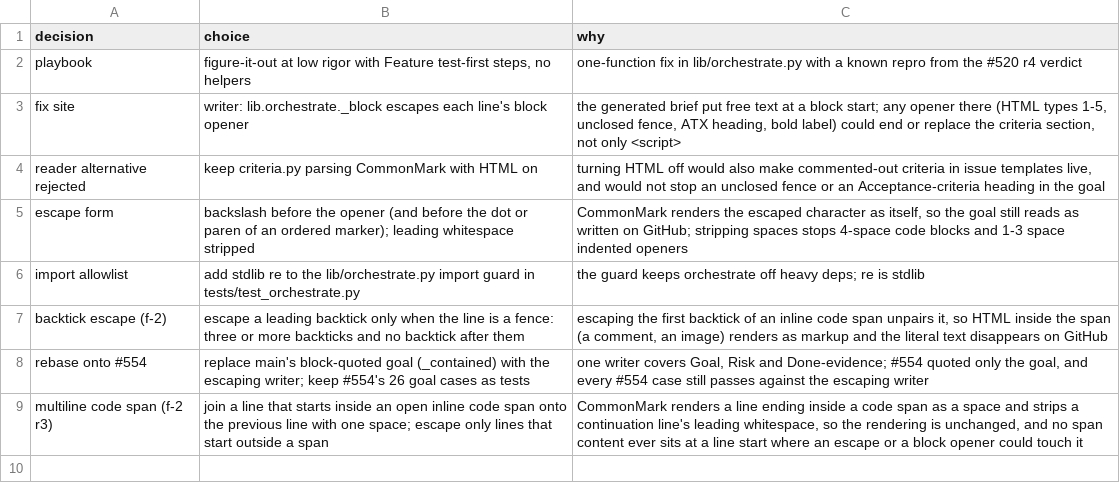
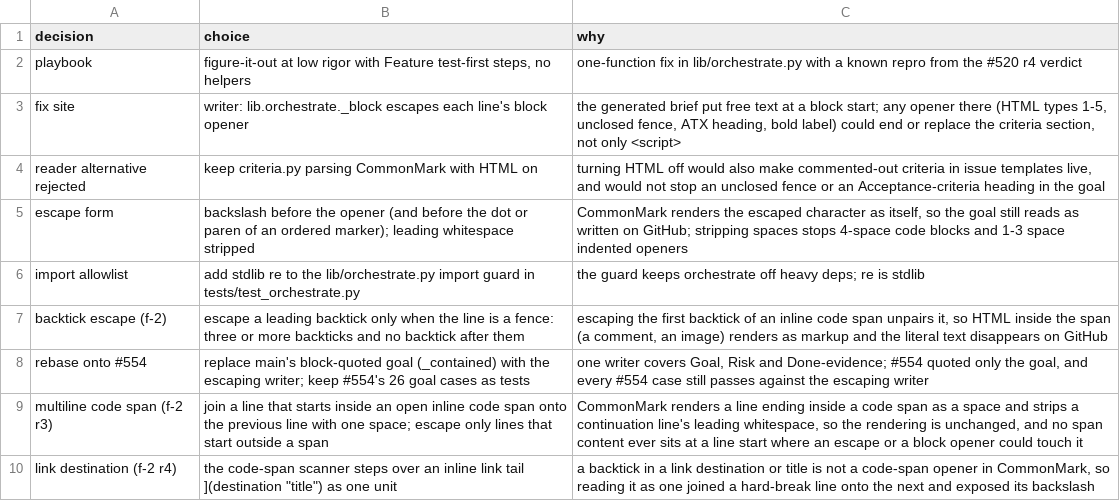
Before and after one commit to maxharris1/factory, a TSV file: docs/decisions/552-trail.tsv, drawn as a sheet; the diff names each change by its address in the sheet, - before the commit and + after, or states it on an @@ line.

```diff
--- a/docs/decisions/552-trail.tsv
+++ b/docs/decisions/552-trail.tsv
+row 10: link destination (f-2 r4) | the code-span scanner steps over an inline link tail ](destination "title") as one unit | a backtick in a link destination or title is not a code-span opener in CommonMark, so reading it as one joined a hard-break line onto the next and exposed its backslash
```
Also changed, not shown: 2 other files.
